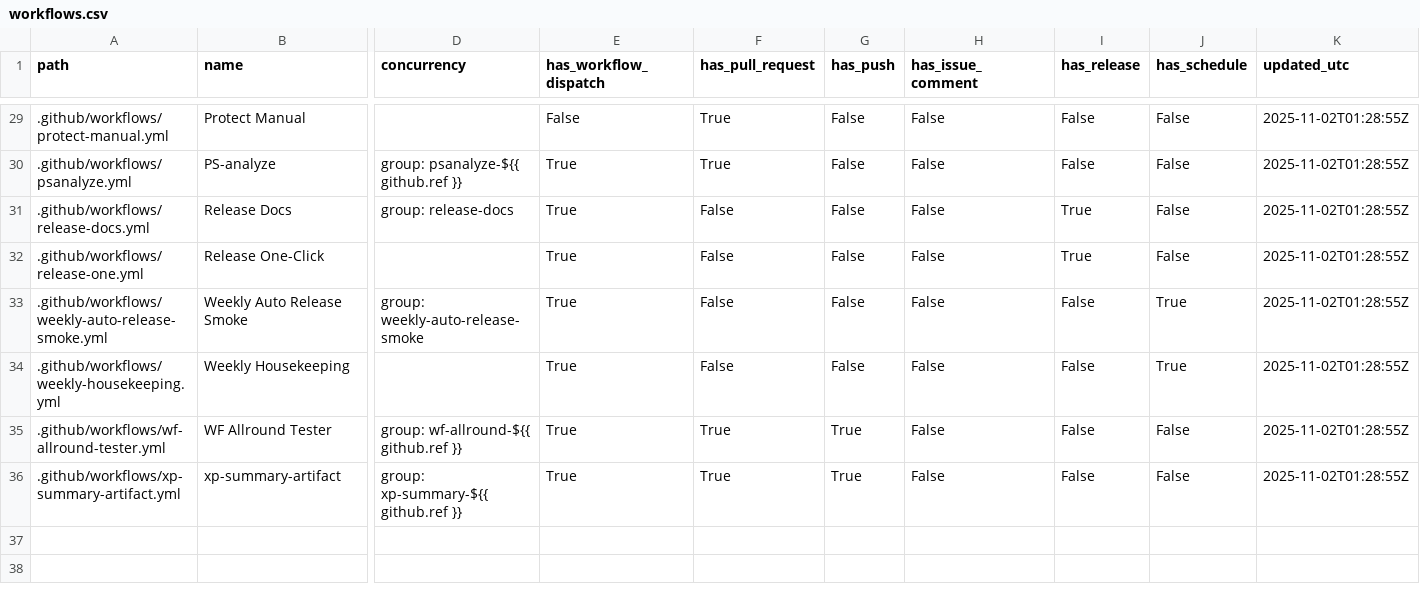
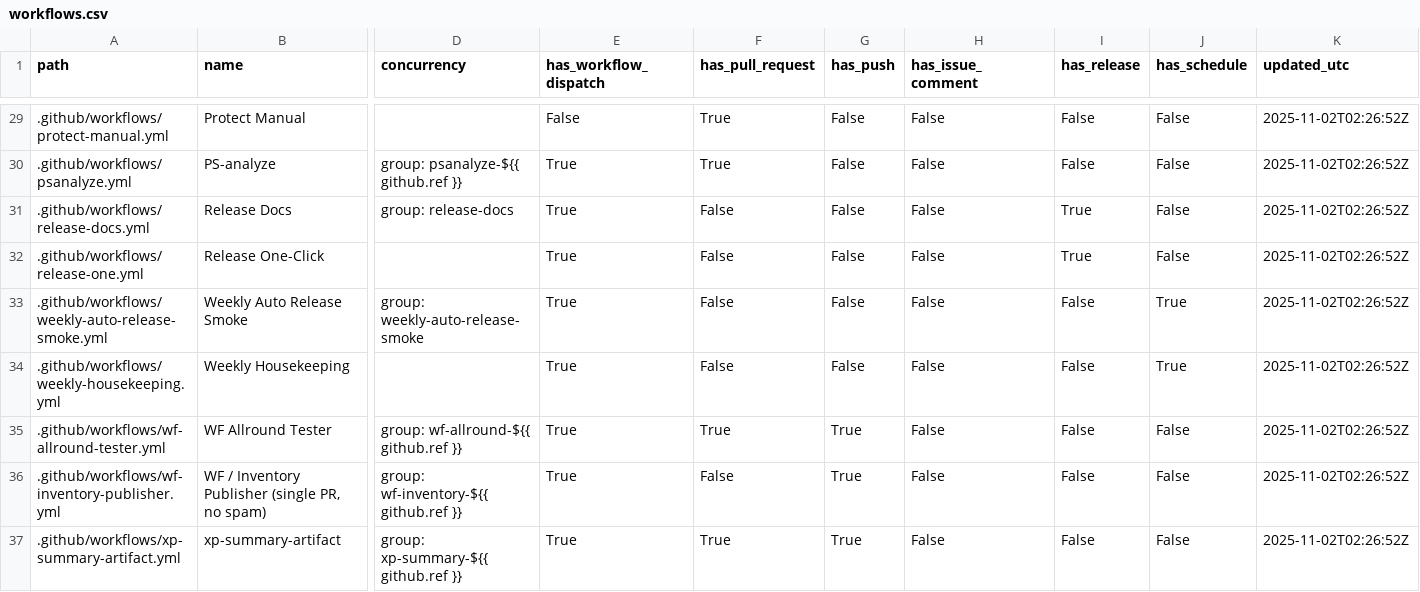
Before and after one commit to dh1293-hub/kobong-orchestrator, a CSV file: _inventory/workflows.csv, drawn as a sheet; only a part is shown, gaps mark what is left out; addresses are those after the commit; rows hold the shown columns only; the diff covers the shown part only; the diff names each change by its address in the sheet, - before the commit and + after, or states it on an @@ line.

Commit message:
[WF] _inventory snapshot (run=19006053143)

```diff
--- a/_inventory/workflows.csv
+++ b/_inventory/workflows.csv
-K29:K35 (updated_utc): 2025-11-02T01:28:55Z
+K29:K35 (updated_utc): 2025-11-02T02:26:52Z
+row 36: .github/workflows/wf-inventory-publisher.yml | WF / Inventory Publisher (single PR, no spam) | group: wf-inventory-${{ github.ref }} | True | False | True | False | False | False | 2025-11-02T02:26:52Z
-K37 (updated_utc): 2025-11-02T01:28:55Z
+K37 (updated_utc): 2025-11-02T02:26:52Z
```
Also changed, not shown: 28 edited cells elsewhere in this file, 1 other file.
